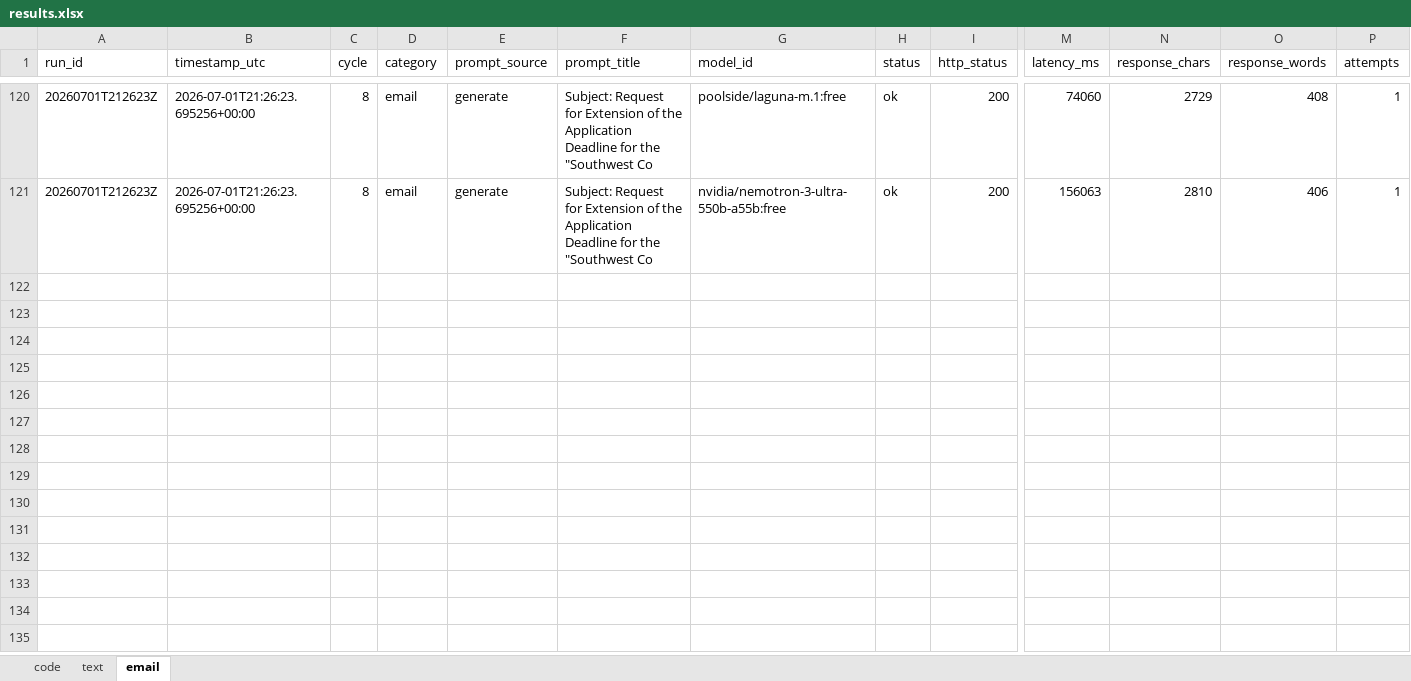
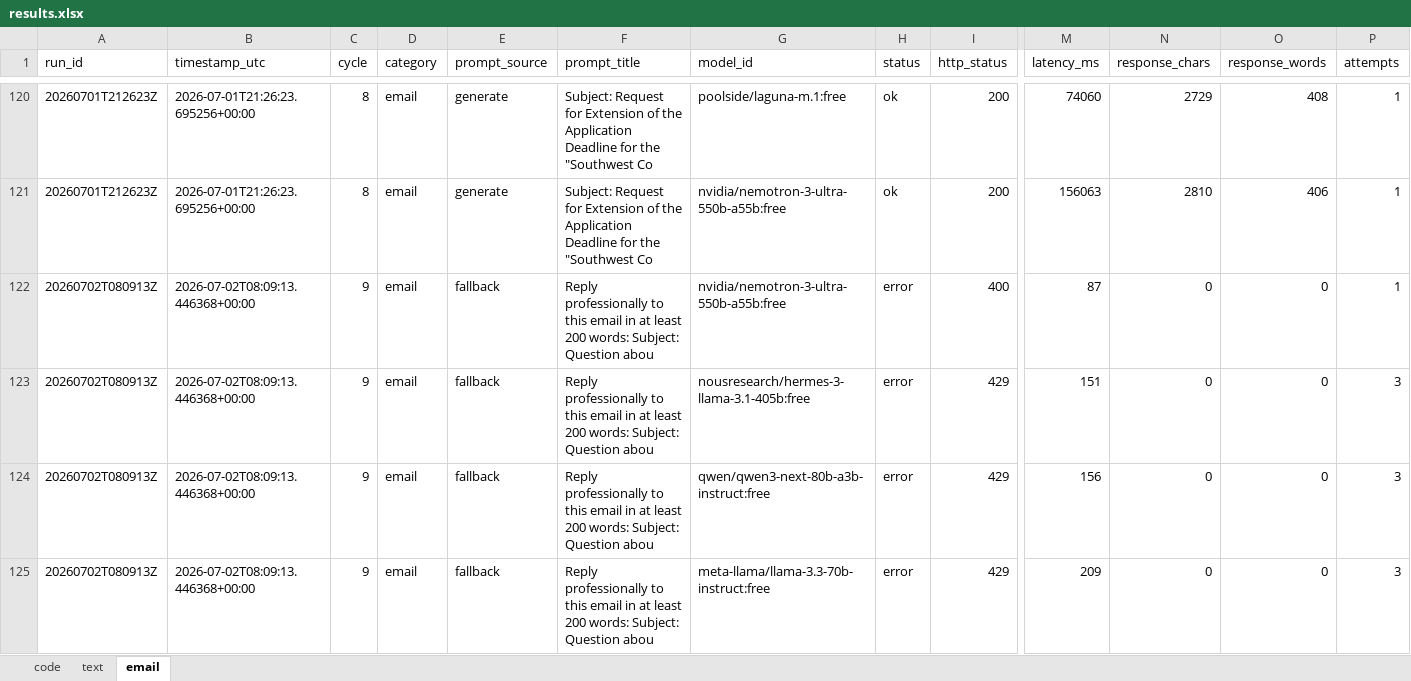
Before and after one commit to upendrasabnis/model-bench, an Excel workbook: results.xlsx, sheet email, drawn as a sheet; only a part is shown, gaps mark what is left out; values as stored, in another font and other column widths than the file's, no borders; rows hold the shown columns only; the diff covers the shown part only; the diff names each change by its address in the sheet, - before the commit and + after, or states it on an @@ line.

```diff
--- a/results.xlsx (sheet email)
+++ b/results.xlsx (sheet email)
+row 122: 20260702T080913Z | 2026-07-02T08:09:13.446368+00:00 | 9 | email | fallback | Reply professionally to this email in at least 200 words: Subject: Question abou | nvidia/nemotron-3-ultra-550b-a55b:free | error | 400 | 87 | 0 | 0 | 1
+row 123: 20260702T080913Z | 2026-07-02T08:09:13.446368+00:00 | 9 | email | fallback | Reply professionally to this email in at least 200 words: Subject: Question abou | nousresearch/hermes-3-llama-3.1-405b:free | error | 429 | 151 | 0 | 0 | 3
+row 124: 20260702T080913Z | 2026-07-02T08:09:13.446368+00:00 | 9 | email | fallback | Reply professionally to this email in at least 200 words: Subject: Question abou | qwen/qwen3-next-80b-a3b-instruct:free | error | 429 | 156 | 0 | 0 | 3
+row 125: 20260702T080913Z | 2026-07-02T08:09:13.446368+00:00 | 9 | email | fallback | Reply professionally to this email in at least 200 words: Subject: Question abou | meta-llama/llama-3.3-70b-instruct:free | error | 429 | 209 | 0 | 0 | 3
```
Also changed, not shown: 12 added rows elsewhere in this sheet, sheet code, sheet text, 30 other files.
